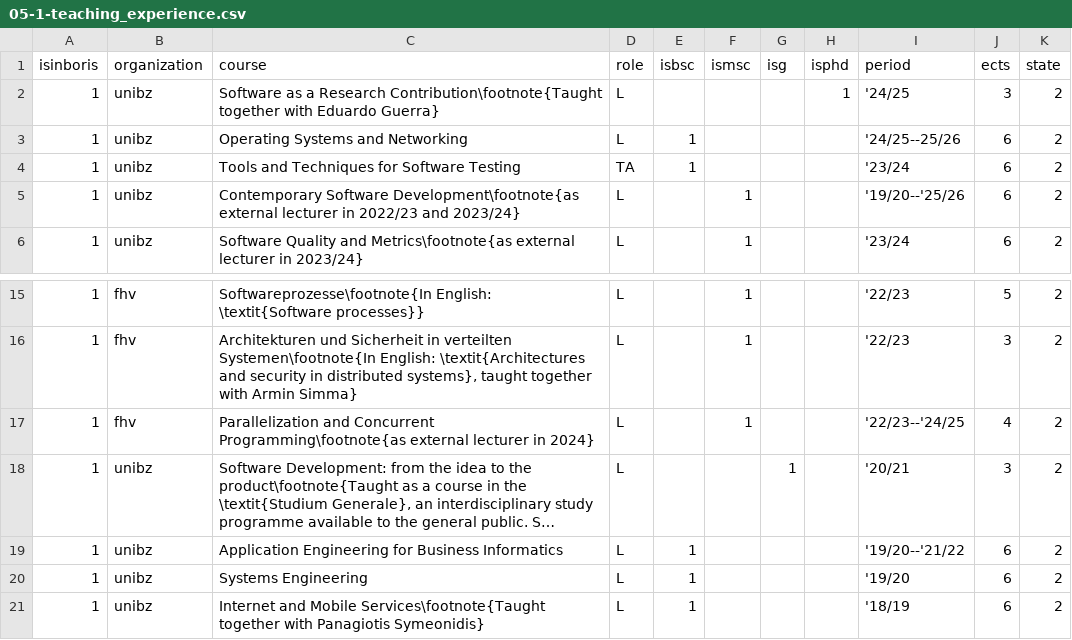
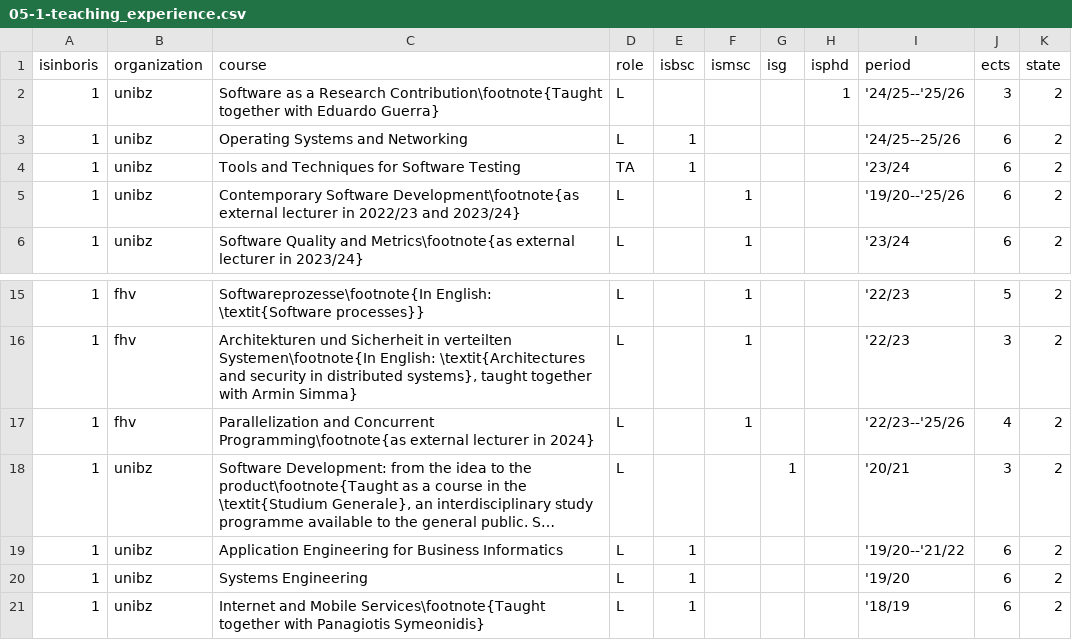
Before and after one commit to ajanes/ajanes.github.io, a CSV file: data/05-1-teaching_experience.csv, drawn as a sheet; only a part is shown, gaps mark what is left out; long unchanged cells end in …; the diff names each change by its address in the sheet, - before the commit and + after, or states it on an @@ line.

```diff
--- a/data/05-1-teaching_experience.csv
+++ b/data/05-1-teaching_experience.csv
-I2 (period): '24/25
+I2 (period): '24/25--'25/26
-I17 (period): '22/23--'24/25
+I17 (period): '22/23--'25/26
```
Also changed, not shown: data/06-3-organization_events.csv, data/09-1-publications_book_edited.csv, 2 other files.
